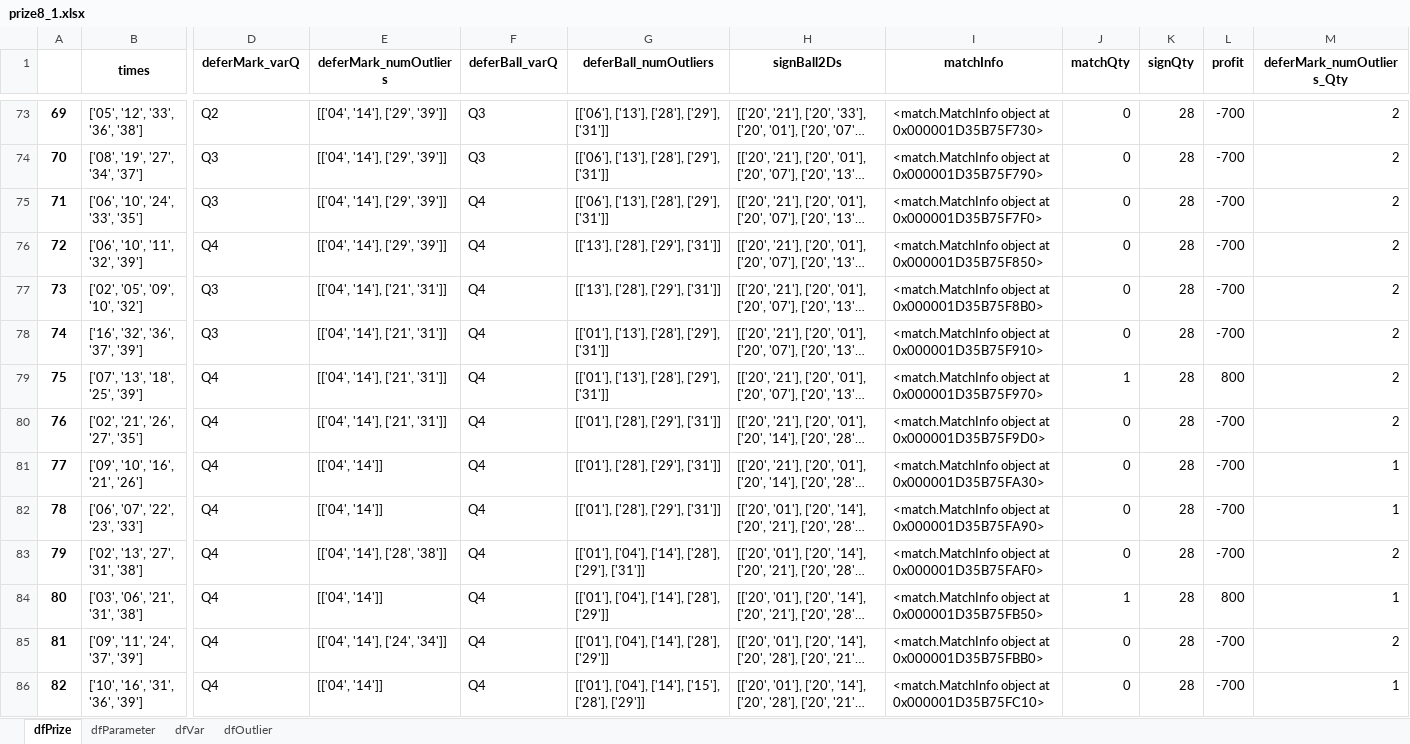
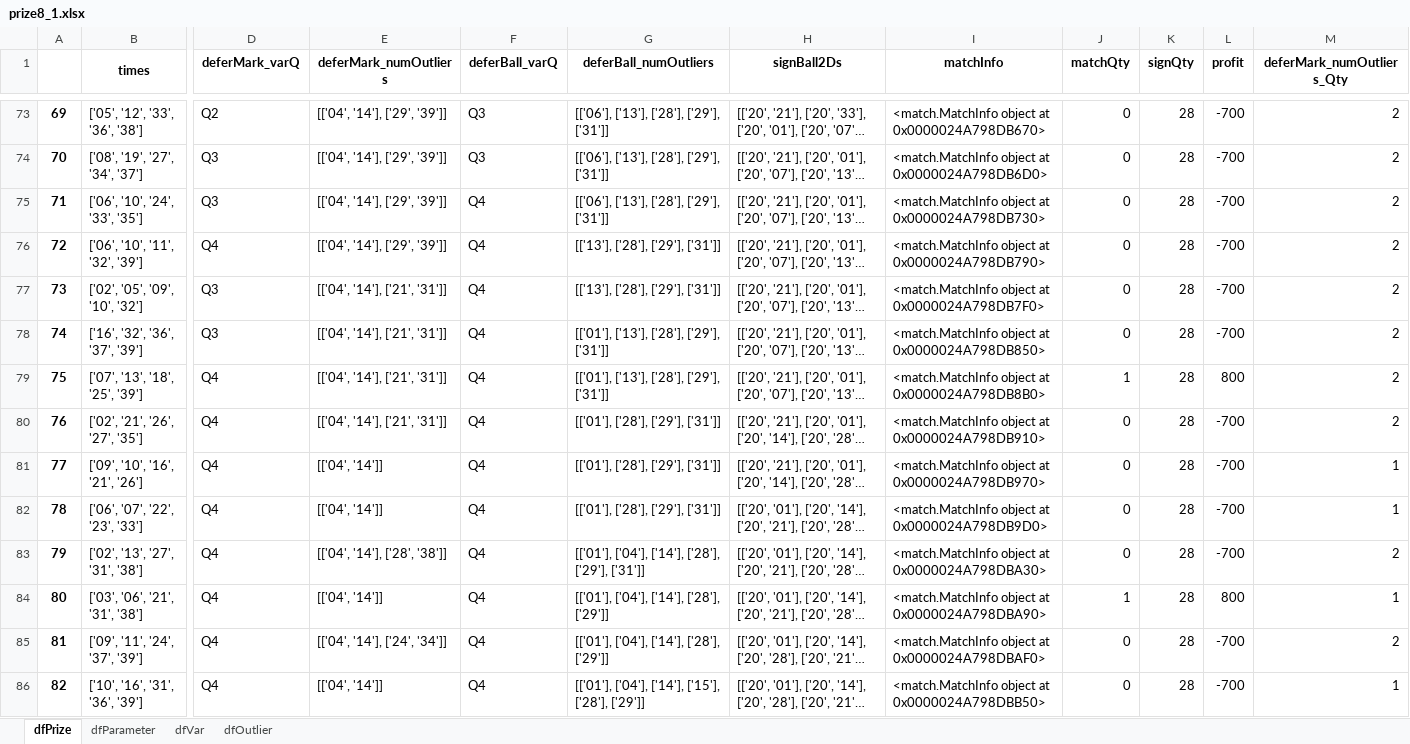
Before and after one commit to b0931866529/bingo, an Excel workbook: 539_calcu/prize8_1.xlsx, sheet dfPrize, drawn as a sheet; only a part is shown, gaps mark what is left out; long unchanged cells end in …; values as stored, in another font and other column widths than the file's, no borders; the diff covers the shown part only; the diff names each change by its address in the sheet, - before the commit and + after, or states it on an @@ line.

```diff
--- a/539_calcu/prize8_1.xlsx (sheet dfPrize)
+++ b/539_calcu/prize8_1.xlsx (sheet dfPrize)
-I73 (matchInfo): …object at 0x000001D35B75F730>
+I73 (matchInfo): …object at 0x0000024A798DB670>
-I74 (matchInfo): …object at 0x000001D35B75F790>
+I74 (matchInfo): …object at 0x0000024A798DB6D0>
-I75 (matchInfo): …object at 0x000001D35B75F7F0>
+I75 (matchInfo): …object at 0x0000024A798DB730>
-I76 (matchInfo): …object at 0x000001D35B75F850>
+I76 (matchInfo): …object at 0x0000024A798DB790>
-I77 (matchInfo): …object at 0x000001D35B75F8B0>
+I77 (matchInfo): …object at 0x0000024A798DB7F0>
-I78 (matchInfo): …object at 0x000001D35B75F910>
+I78 (matchInfo): …object at 0x0000024A798DB850>
-I79 (matchInfo): …object at 0x000001D35B75F970>
+I79 (matchInfo): …object at 0x0000024A798DB8B0>
-I80 (matchInfo): …object at 0x000001D35B75F9D0>
+I80 (matchInfo): …object at 0x0000024A798DB910>
-I81 (matchInfo): …object at 0x000001D35B75FA30>
+I81 (matchInfo): …object at 0x0000024A798DB970>
-I82 (matchInfo): …object at 0x000001D35B75FA90>
+I82 (matchInfo): …object at 0x0000024A798DB9D0>
-I83 (matchInfo): …object at 0x000001D35B75FAF0>
+I83 (matchInfo): …object at 0x0000024A798DBA30>
-I84 (matchInfo): …object at 0x000001D35B75FB50>
+I84 (matchInfo): …object at 0x0000024A798DBA90>
-I85 (matchInfo): …object at 0x000001D35B75FBB0>
+I85 (matchInfo): …object at 0x0000024A798DBAF0>
-I86 (matchInfo): …object at 0x000001D35B75FC10>
+I86 (matchInfo): …object at 0x0000024A798DBB50>
```
Also changed, not shown: 601 edited cells elsewhere in this sheet, sheet dfOutlier, sheet dfVar, sheet dfParameter, 539_calcu/sign8_1.xlsx, 4 other files.
